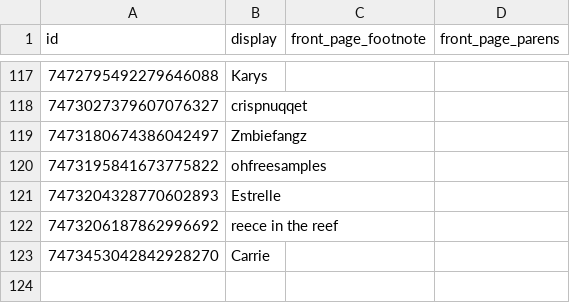
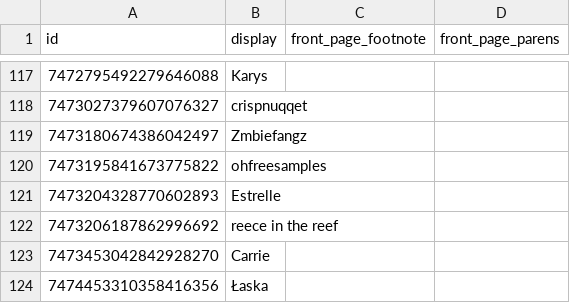
Before and after one commit to goldstargloww/aacil, a CSV file: site/database/artists.csv, drawn as a sheet; only a part is shown, gaps mark what is left out.

```diff
--- a/site/database/artists.csv
+++ b/site/database/artists.csv
@@ -123 +123,2 @@ id,display,front_page_footnote,front_page_parens
 7473453042842928270,Carrie,,
+7474453310358416356,Łaska,,
```
Also changed, not shown: site/database/cat_syms.csv, site/database/sym_artists.csv, 11 other files.
